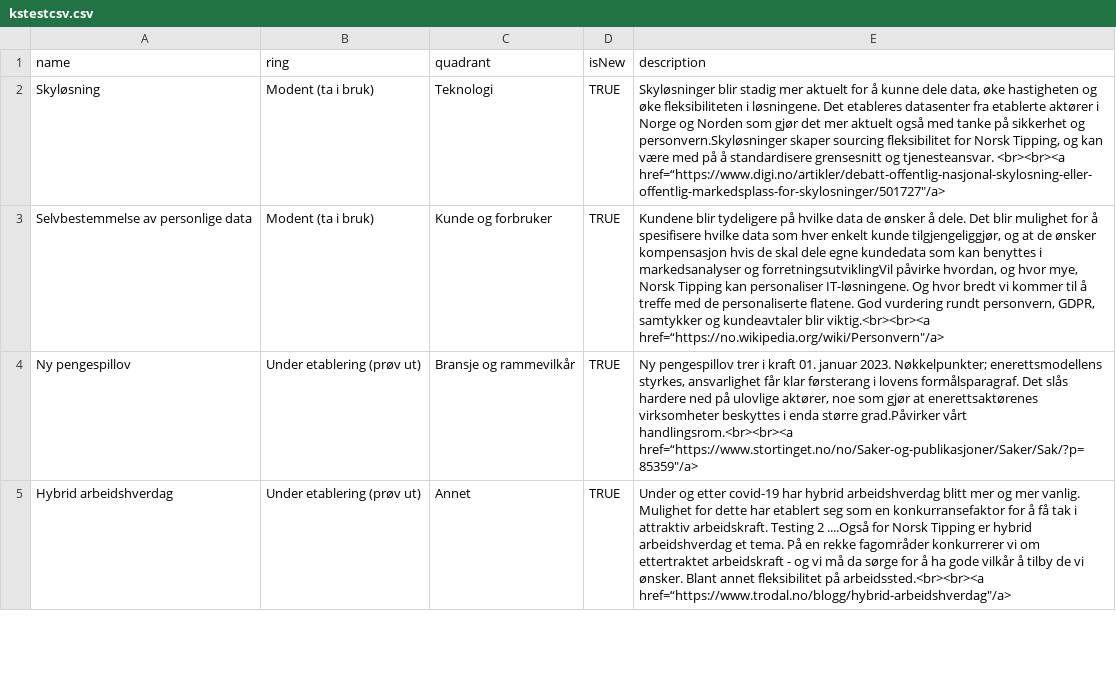
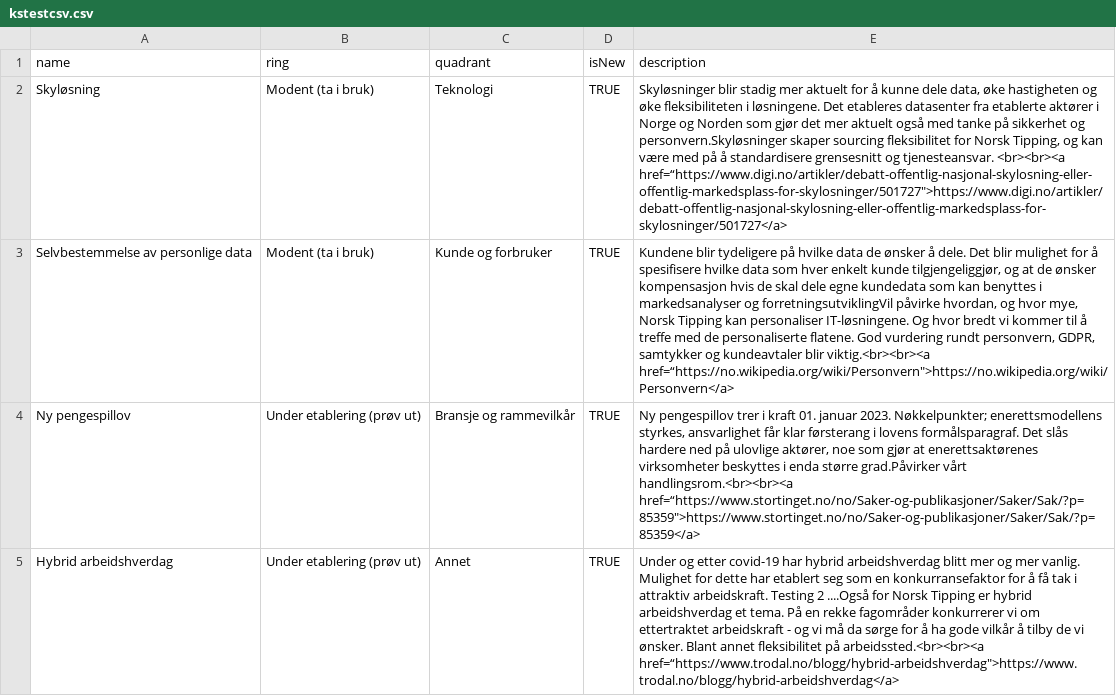
Before and after one commit to KnutSagbakken/TrendRadar, a CSV file: kstestcsv.csv, drawn as a sheet; only a part is shown; the diff covers the shown part only; the diff names each change by its address in the sheet, - before the commit and + after, or states it on an @@ line.

Commit message:
Add files via upload

```diff
--- a/kstestcsv.csv
+++ b/kstestcsv.csv
-E2 (description): …tjenesteansvar. <br><br><a href=“https://www.digi.no/artikler/debatt-offentlig-nasjonal-skylosning-eller-offentlig-markedsplass-for-skylosninger/501727"/a>
+E2 (description): …tjenesteansvar. <br><br><a href=“https://www.digi.no/artikler/debatt-offentlig-nasjonal-skylosning-eller-offentlig-markedsplass-for-skylosninger/501727">https://www.digi.no/artikler/debatt-offentlig-nasjonal-skylosning-eller-offentlig-markedsplass-for-skylosninger/501727</a>
-E3 (description): …blir viktig.<br><br><a href=“https://no.wikipedia.org/wiki/Personvern"/a>
+E3 (description): …blir viktig.<br><br><a href=“https://no.wikipedia.org/wiki/Personvern">https://no.wikipedia.org/wiki/Personvern</a>
-E4 (description): …vårt handlingsrom.<br><br><a href=“https://www.stortinget.no/no/Saker-og-publikasjoner/Saker/Sak/?p=85359"/a>
+E4 (description): …vårt handlingsrom.<br><br><a href=“https://www.stortinget.no/no/Saker-og-publikasjoner/Saker/Sak/?p=85359">https://www.stortinget.no/no/Saker-og-publikasjoner/Saker/Sak/?p=85359</a>
-E5 (description): …på arbeidssted.<br><br><a href=“https://www.trodal.no/blogg/hybrid-arbeidshverdag"/a>
+E5 (description): …på arbeidssted.<br><br><a href=“https://www.trodal.no/blogg/hybrid-arbeidshverdag">https://www.trodal.no/blogg/hybrid-arbeidshverdag</a>
```
Also changed, not shown: 3 edited cells elsewhere in this file.
